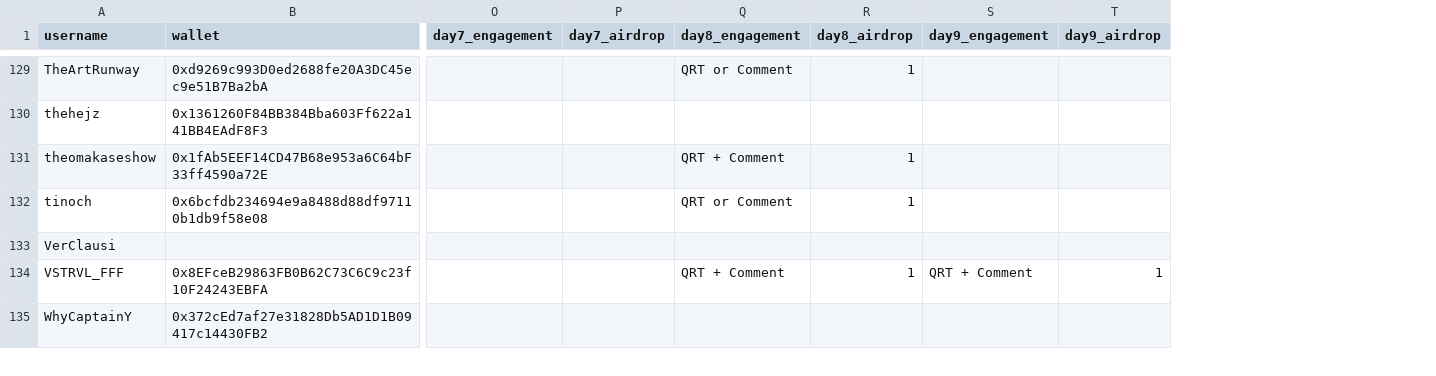
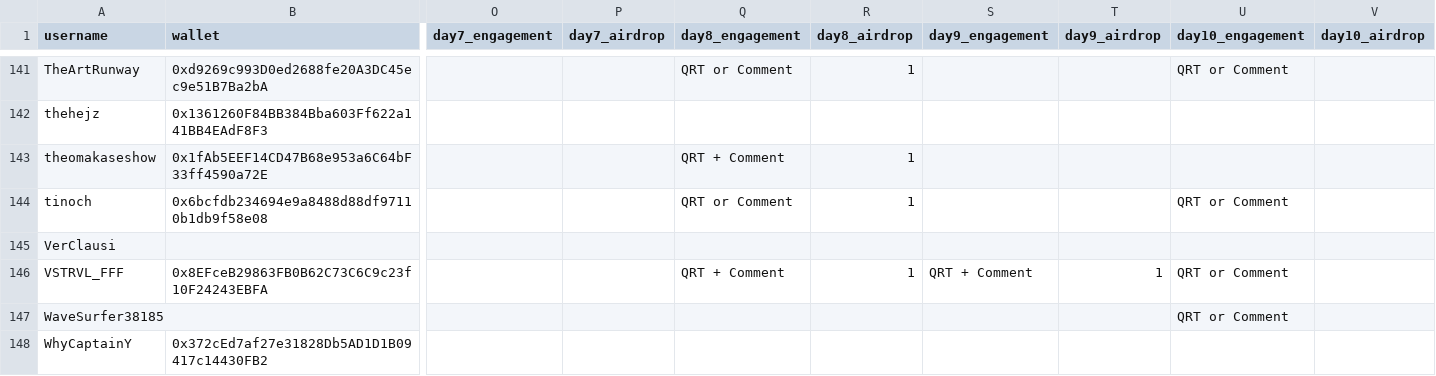
Before and after one commit to nikharsha/proofofculture, a CSV file: data/proof_of_culture_tracker_master.csv, drawn as a sheet; only a part is shown, gaps mark what is left out; rows hold the shown columns only; the diff covers the shown part only; the diff names each change by its address in the sheet, - before the commit and + after, or states it on an @@ line.

```diff
--- a/data/proof_of_culture_tracker_master.csv
+++ b/data/proof_of_culture_tracker_master.csv
+column U (day10_engagement), rows 141-146: QRT or Comment |  |  | QRT or Comment |  | QRT or Comment
+column V (day10_airdrop), empty
+row 147: WaveSurfer38185 |  |  |  |  |  |  |  | QRT or Comment
```
Also changed, not shown: 15 added rows elsewhere in this file, 2 other files.
